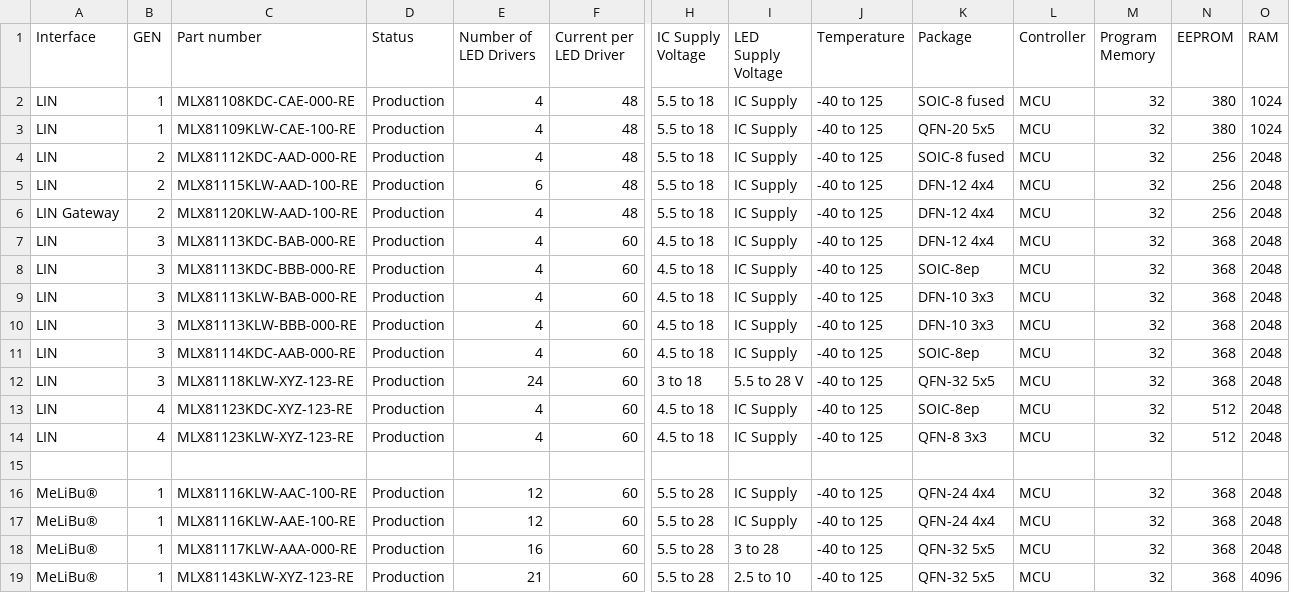
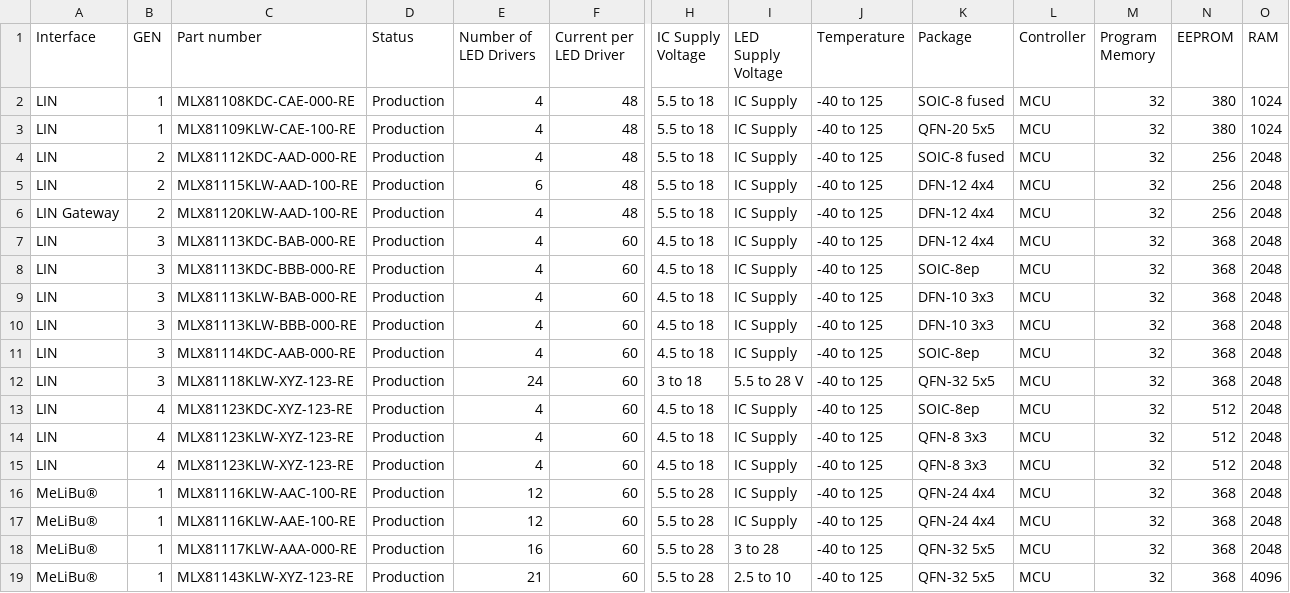
Before and after one commit to MelexisBC/Wizard---Smart-LED-Driver-ICs-Data, a CSV file: Smart-LED-Driver-ICs-Wizard-Data.csv, drawn as a sheet; only a part is shown, gaps mark what is left out; rows hold the shown columns only; the diff names each change by its address in the sheet, - before the commit and + after, or states it on an @@ line.

Commit message:
Wizard - Smart LED driver ICs - Google sheet updated

```diff
--- a/Smart-LED-Driver-ICs-Wizard-Data.csv
+++ b/Smart-LED-Driver-ICs-Wizard-Data.csv
-row 15: (empty)
+row 15: LIN | 4 | MLX81123KLW-XYZ-123-RE | Production | 4 | 60 | 4.5 to 18 | IC Supply | -40 to 125 | QFN-8 3x3 | MCU | 32 | 512 | 2048
```
